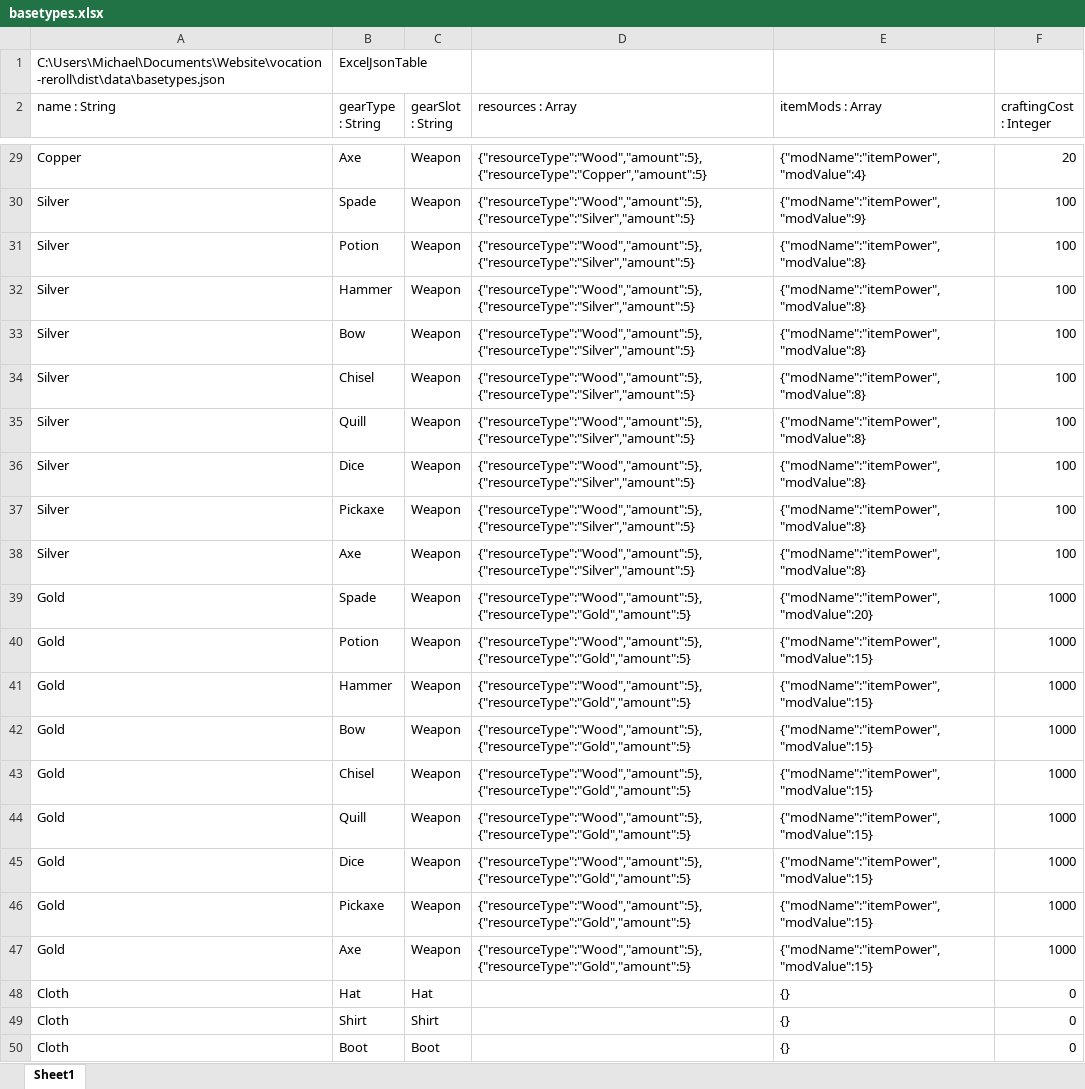
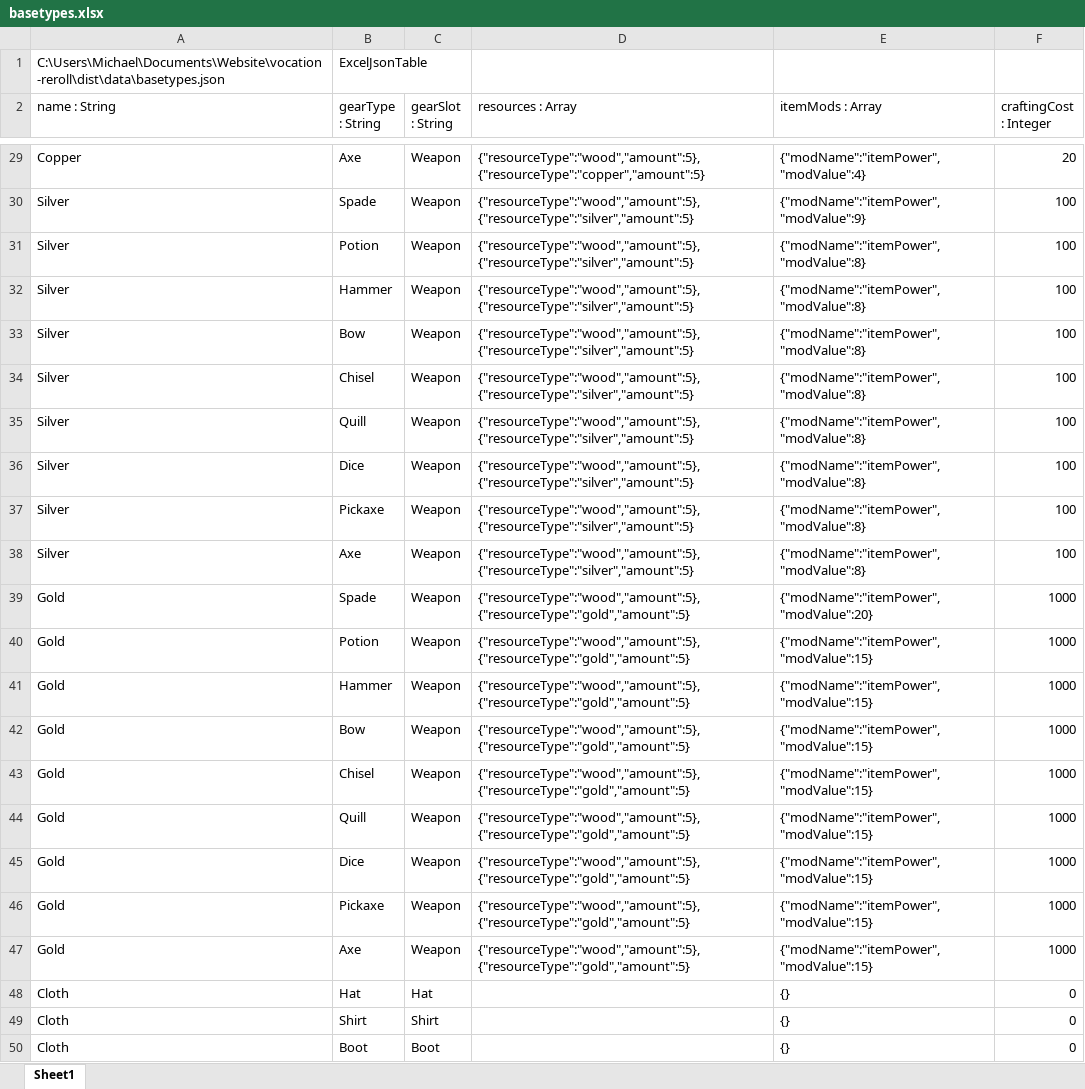
Before and after one commit to Zyteify/Zyteify.github.io, an Excel workbook: dist/data/basetypes.xlsx, sheet Sheet1, drawn as a sheet; only a part is shown, gaps mark what is left out; values as stored, in another font and other column widths than the file's, no borders; the diff covers the shown part only; the diff names each change by its address in the sheet, - before the commit and + after, or states it on an @@ line.

```diff
--- a/dist/data/basetypes.xlsx (sheet Sheet1)
+++ b/dist/data/basetypes.xlsx (sheet Sheet1)
-D29 (resources : Array): {"resourceType":"Wood","amount":5}, {"resourceType":"Copper","amount":5}
+D29 (resources : Array): {"resourceType":"wood","amount":5}, {"resourceType":"copper","amount":5}
-D30:D38 (resources : Array): {"resourceType":"Wood","amount":5}, {"resourceType":"Silver","amount":5}
+D30:D38 (resources : Array): {"resourceType":"wood","amount":5}, {"resourceType":"silver","amount":5}
-D39:D47 (resources : Array): {"resourceType":"Wood","amount":5}, {"resourceType":"Gold","amount":5}
+D39:D47 (resources : Array): {"resourceType":"wood","amount":5}, {"resourceType":"gold","amount":5}
```
Also changed, not shown: 26 edited cells elsewhere in this sheet, 30 other files.
